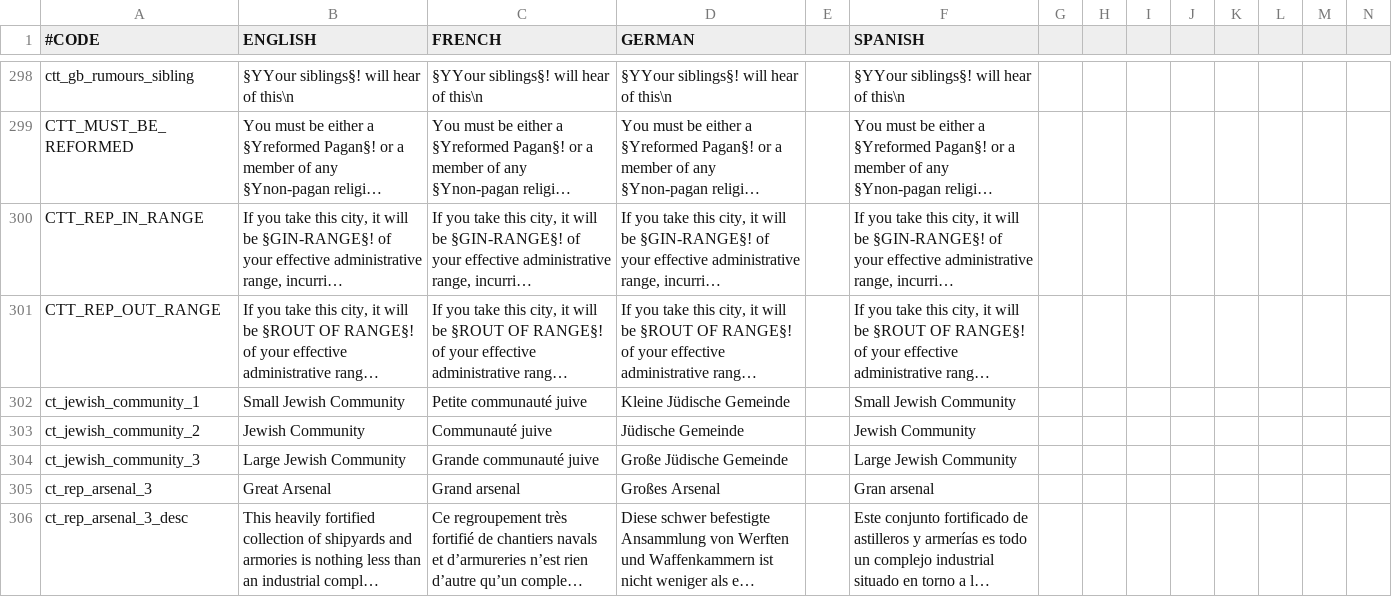
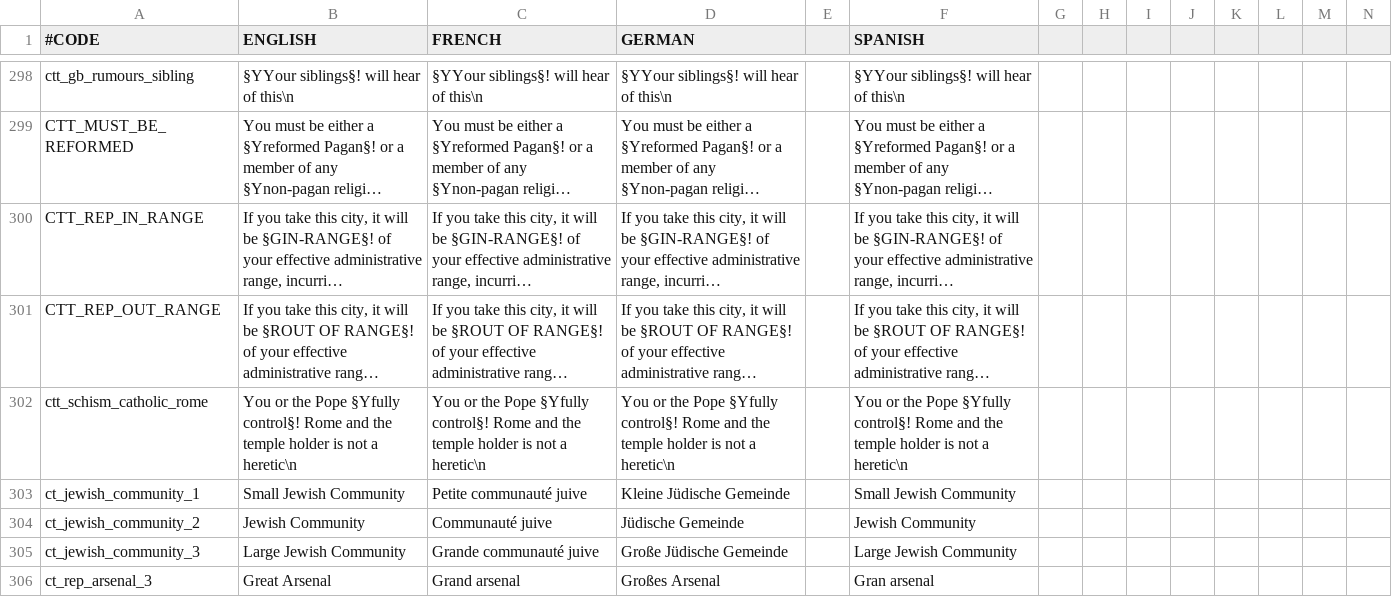
Before and after one commit to localiser/CK2Plus-Core, a CSV file: CK2Plus/localisation/0_text.csv, drawn as a sheet; only a part is shown, gaps mark what is left out; the shorter side is filled out with more unchanged rows; long unchanged cells end in …; rows hold the shown columns only; the diff names each change by its address in the sheet, - before the commit and + after, or states it on an @@ line.

Commit message:
2.06.3:zeress:150 Mend the Schism Catholic TT clean-up

```diff
--- a/CK2Plus/localisation/0_text.csv
+++ b/CK2Plus/localisation/0_text.csv
+row 302: ctt_schism_catholic_rome | You or the Pope §Yfully control§! Rome and the temple holder is not a heretic\n | You or the Pope §Yfully control§! Rome and the temple holder is not a heretic\n | You or the Pope §Yfully control§! Rome and the temple holder is not a heretic\n |  | You or the Pope §Yfully control§! Rome and the temple holder is not a heretic\n
```
Also changed, not shown: 1 other file.
